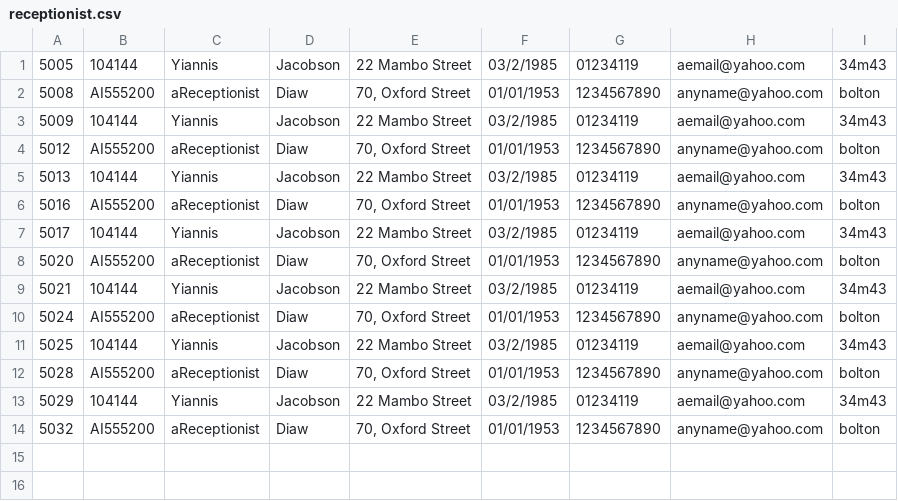
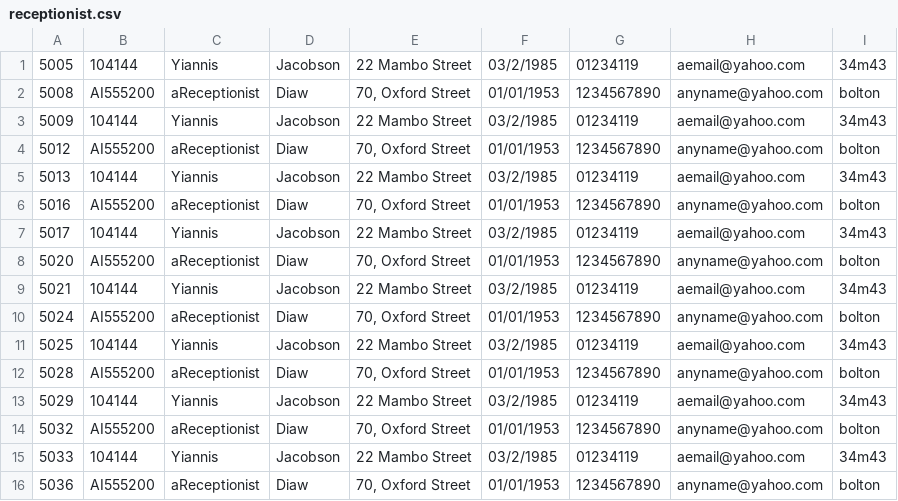
Before and after one commit to Muffin1/MEDI6, a CSV file: Group Project/csv/receptionist.csv, drawn as a sheet; the diff names each change by its address in the sheet, - before the commit and + after, or states it on an @@ line.

Commit message:
update mock of md5 in receptionist

```diff
--- a/Group Project/csv/receptionist.csv
+++ b/Group Project/csv/receptionist.csv
+row 15: 5033 | 104144 | Yiannis | Jacobson | 22 Mambo Street | 03/2/1985 | 01234119 | aemail@yahoo.com | 34m43
+row 16: 5036 | AI555200 | aReceptionist | Diaw | 70, Oxford Street | 01/01/1953 | 1234567890 | anyname@yahoo.com | bolton
```
Also changed, not shown: Group Project/csv/doctor.csv, Group Project/csv/user.csv, 2 other files.
